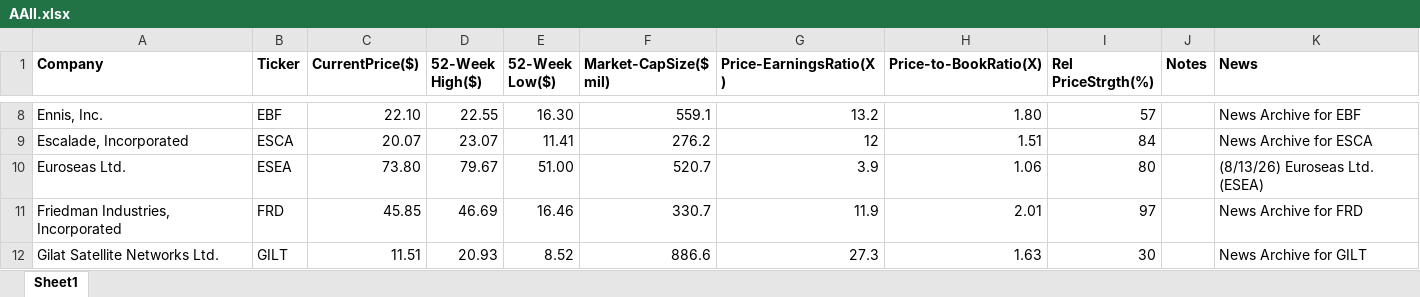
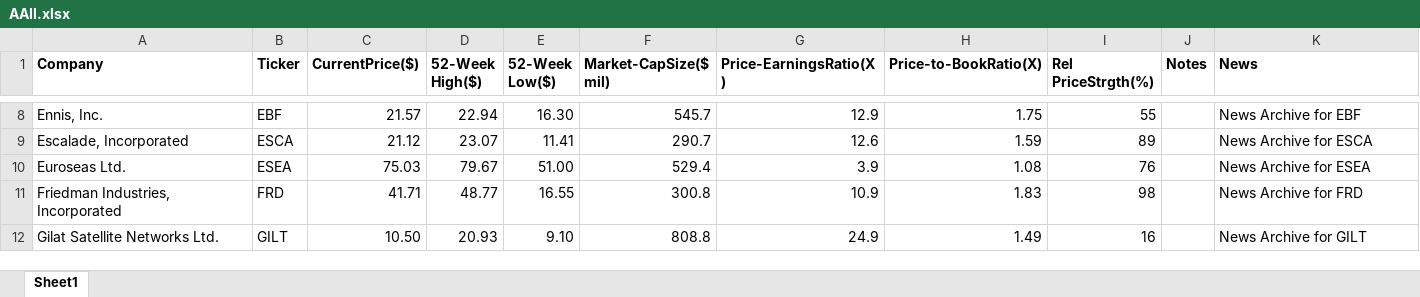
Before and after one commit to rickshilling/shadowPortfolio, an Excel workbook: AAII.xlsx, sheet Sheet1, drawn as a sheet; only a part is shown, gaps mark what is left out; values as stored, in another font and other column widths than the file's, no borders; charts and pictures not drawn; the diff covers the shown part only; the diff names each change by its address in the sheet, - before the commit and + after, or states it on an @@ line.

```diff
--- a/AAII.xlsx (sheet Sheet1)
+++ b/AAII.xlsx (sheet Sheet1)
-C8 (CurrentPrice($)): 22.10
+C8 (CurrentPrice($)): 21.57
-D8 (52-Week High($)): 22.55
+D8 (52-Week High($)): 22.94
-F8 (Market-CapSize($ mil)): 559.1
+F8 (Market-CapSize($ mil)): 545.7
-G8 (Price-EarningsRatio(X)): 13.2
+G8 (Price-EarningsRatio(X)): 12.9
-H8 (Price-to-BookRatio(X)): 1.80
+H8 (Price-to-BookRatio(X)): 1.75
-I8 (Rel PriceStrgth(%)): 57
+I8 (Rel PriceStrgth(%)): 55
-C9 (CurrentPrice($)): 20.07
+C9 (CurrentPrice($)): 21.12
-F9 (Market-CapSize($ mil)): 276.2
+F9 (Market-CapSize($ mil)): 290.7
-G9 (Price-EarningsRatio(X)): 12
+G9 (Price-EarningsRatio(X)): 12.6
-H9 (Price-to-BookRatio(X)): 1.51
+H9 (Price-to-BookRatio(X)): 1.59
-I9 (Rel PriceStrgth(%)): 84
+I9 (Rel PriceStrgth(%)): 89
-C10 (CurrentPrice($)): 73.80
+C10 (CurrentPrice($)): 75.03
-F10 (Market-CapSize($ mil)): 520.7
+F10 (Market-CapSize($ mil)): 529.4
-H10 (Price-to-BookRatio(X)): 1.06
+H10 (Price-to-BookRatio(X)): 1.08
-I10 (Rel PriceStrgth(%)): 80
+I10 (Rel PriceStrgth(%)): 76
-K10 (News): (8/13/26) Euroseas Ltd. (ESEA)
+K10 (News): News Archive for ESEA
-C11 (CurrentPrice($)): 45.85
+C11 (CurrentPrice($)): 41.71
-D11 (52-Week High($)): 46.69
+D11 (52-Week High($)): 48.77
-E11 (52-Week Low($)): 16.46
+E11 (52-Week Low($)): 16.55
-F11 (Market-CapSize($ mil)): 330.7
+F11 (Market-CapSize($ mil)): 300.8
-G11 (Price-EarningsRatio(X)): 11.9
+G11 (Price-EarningsRatio(X)): 10.9
-H11 (Price-to-BookRatio(X)): 2.01
+H11 (Price-to-BookRatio(X)): 1.83
-I11 (Rel PriceStrgth(%)): 97
+I11 (Rel PriceStrgth(%)): 98
-C12 (CurrentPrice($)): 11.51
+C12 (CurrentPrice($)): 10.50
-E12 (52-Week Low($)): 8.52
+E12 (52-Week Low($)): 9.10
-F12 (Market-CapSize($ mil)): 886.6
+F12 (Market-CapSize($ mil)): 808.8
-G12 (Price-EarningsRatio(X)): 27.3
+G12 (Price-EarningsRatio(X)): 24.9
-H12 (Price-to-BookRatio(X)): 1.63
+H12 (Price-to-BookRatio(X)): 1.49
-I12 (Rel PriceStrgth(%)): 30
+I12 (Rel PriceStrgth(%)): 16
```
Also changed, not shown: 129 edited cells elsewhere in this sheet, TransactionHistory.xlsx, 1 other file.
